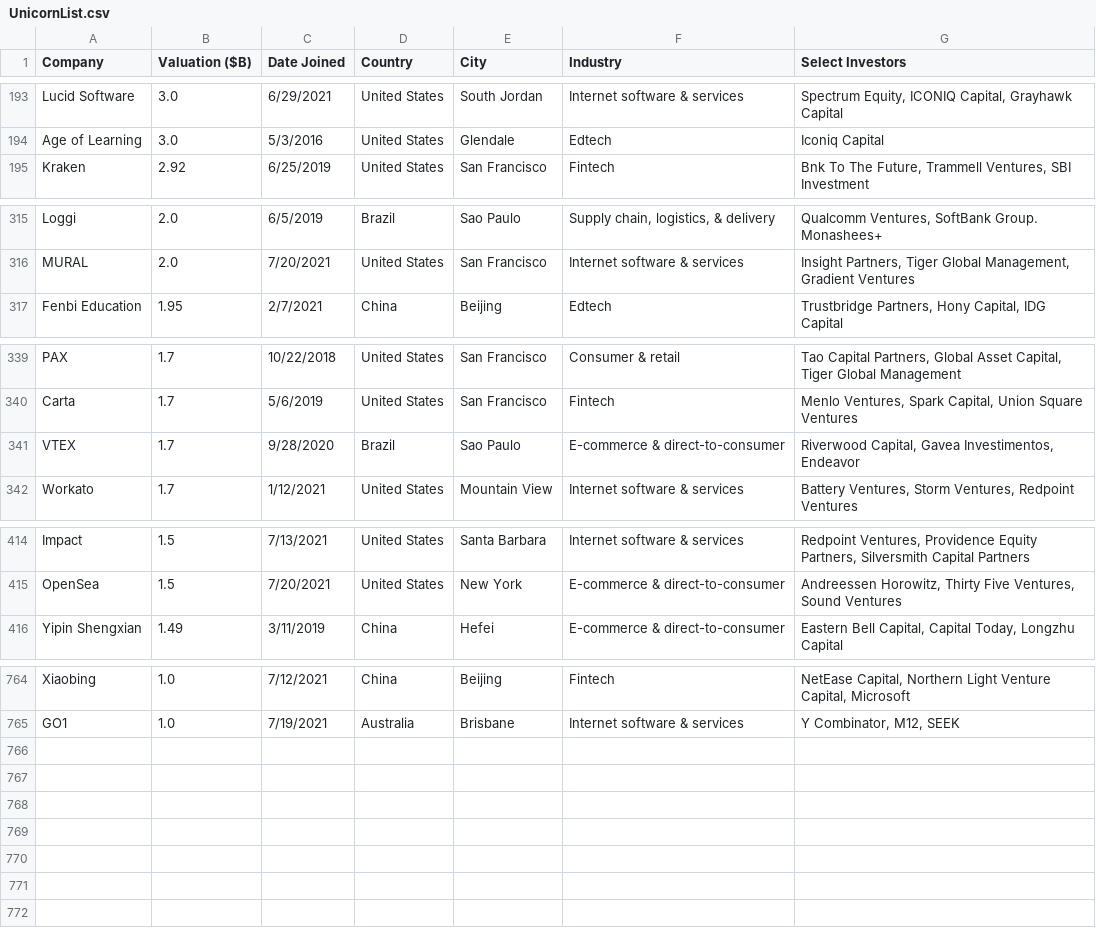
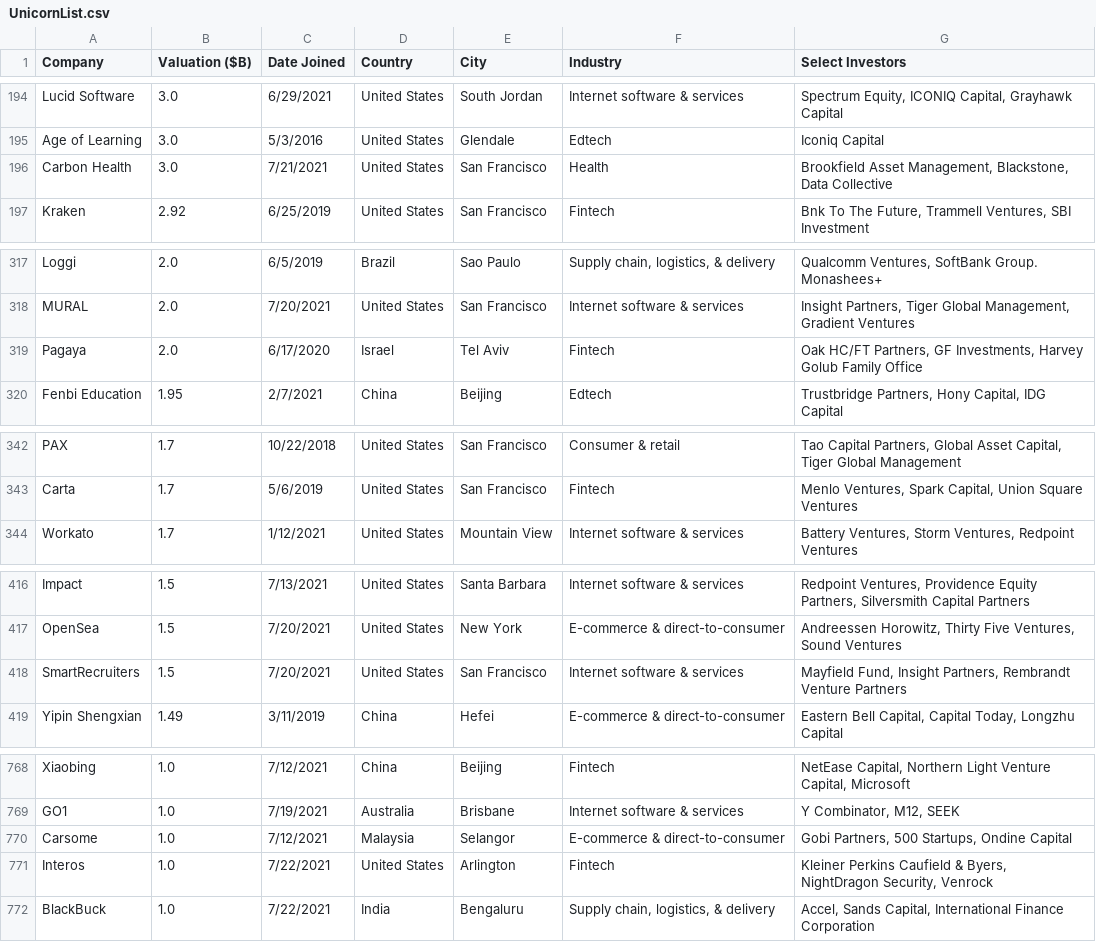
Before and after one commit to Hiromisa/unicorn-autoscrape, a CSV file: UnicornList.csv, drawn as a sheet; only a part is shown, gaps mark what is left out; removed rows and columns are numbered as before the commit, all else as after; the diff covers the shown part only; the diff names each change by its address in the sheet, - before the commit and + after, or states it on an @@ line.

```diff
--- a/UnicornList.csv
+++ b/UnicornList.csv
+row 196: Carbon Health | 3.0 | 7/21/2021 | United States | San Francisco | Health | Brookfield Asset Management, Blackstone, Data Collective
+row 319: Pagaya | 2.0 | 6/17/2020 | Israel | Tel Aviv | Fintech | Oak HC/FT Partners, GF Investments, Harvey Golub Family Office
-row 341: VTEX | 1.7 | 9/28/2020 | Brazil | Sao Paulo | E-commerce & direct-to-consumer | Riverwood Capital, Gavea Investimentos, Endeavor
+row 418: SmartRecruiters | 1.5 | 7/20/2021 | United States | San Francisco | Internet software & services | Mayfield Fund, Insight Partners, Rembrandt Venture Partners
+row 770: Carsome | 1.0 | 7/12/2021 | Malaysia | Selangor | E-commerce & direct-to-consumer | Gobi Partners, 500 Startups, Ondine Capital
+row 771: Interos | 1.0 | 7/22/2021 | United States | Arlington | Fintech | Kleiner Perkins Caufield & Byers, NightDragon Security, Venrock
+row 772: BlackBuck | 1.0 | 7/22/2021 | India | Bengaluru | Supply chain, logistics, & delivery | Accel, Sands Capital, International Finance Corporation
```
Also changed, not shown: 2 added rows and 1 edited cell elsewhere in this file.
